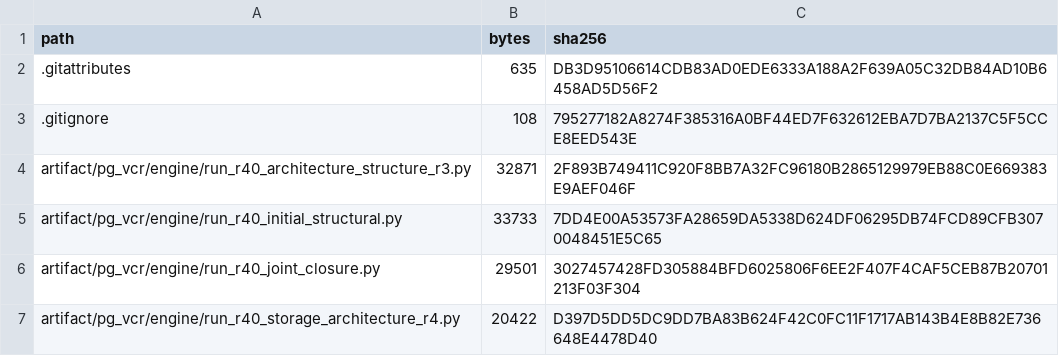
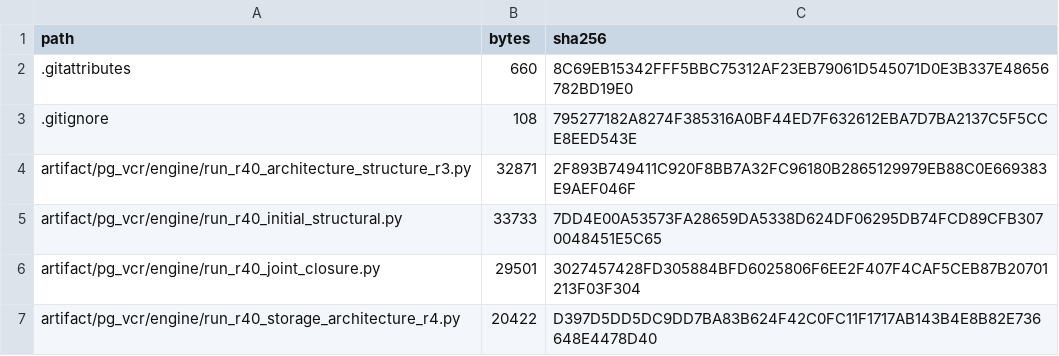
Before and after one commit to Charles-NUJ/shared-view-refresh-delivery, a CSV file: ARTIFACT_MANIFEST_SHA256.csv, drawn as a sheet; only a part is shown.

```diff
--- a/ARTIFACT_MANIFEST_SHA256.csv
+++ b/ARTIFACT_MANIFEST_SHA256.csv
@@ -1,3 +1,3 @@
 "path","bytes","sha256"
-".gitattributes","635","DB3D95106614CDB83AD0EDE6333A188A2F639A05C32DB84AD10B6458AD5D56F2"
+".gitattributes","660","8C69EB15342FFF5BBC75312AF23EB79061D545071D0E3B337E48656782BD19E0"
 ".gitignore","108","795277182A8274F385316A0BF44ED7F632612EBA7D7BA2137C5F5CCE8EED543E"
```
Also changed, not shown: artifact/pg_vcr/expected/SUMMARY.csv, artifact/three_host/overlap_summary.csv, 12 other files.
